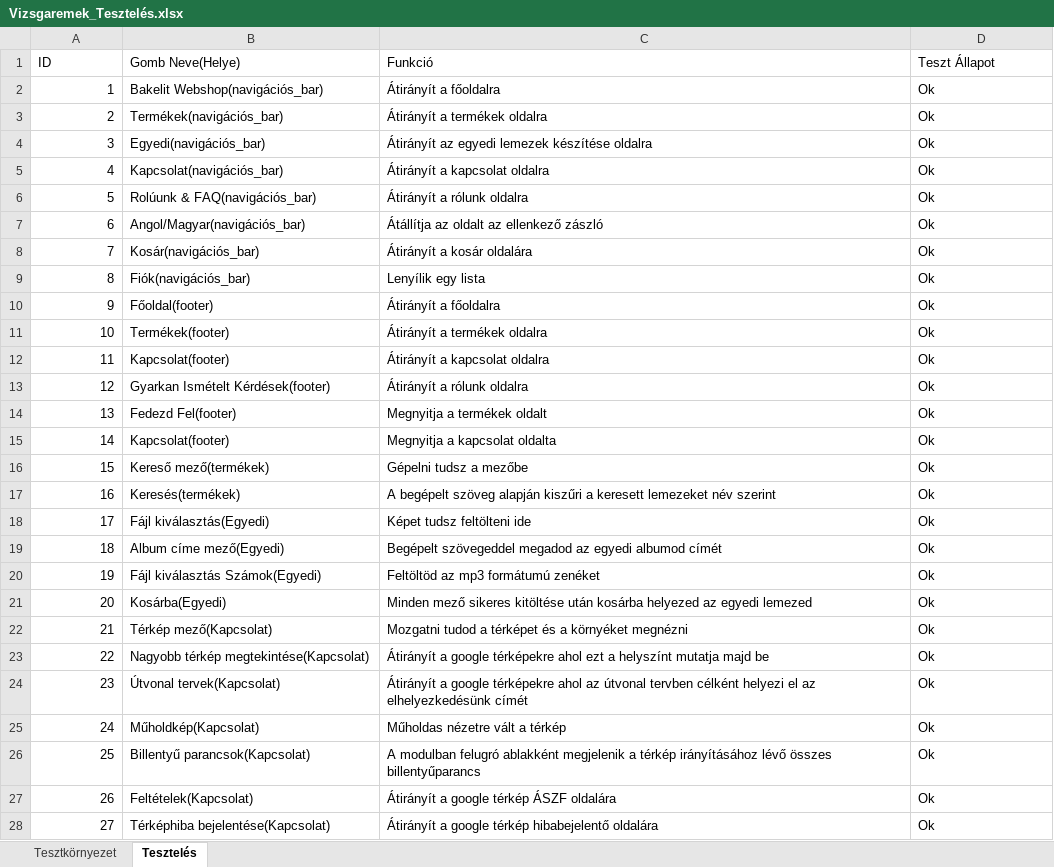
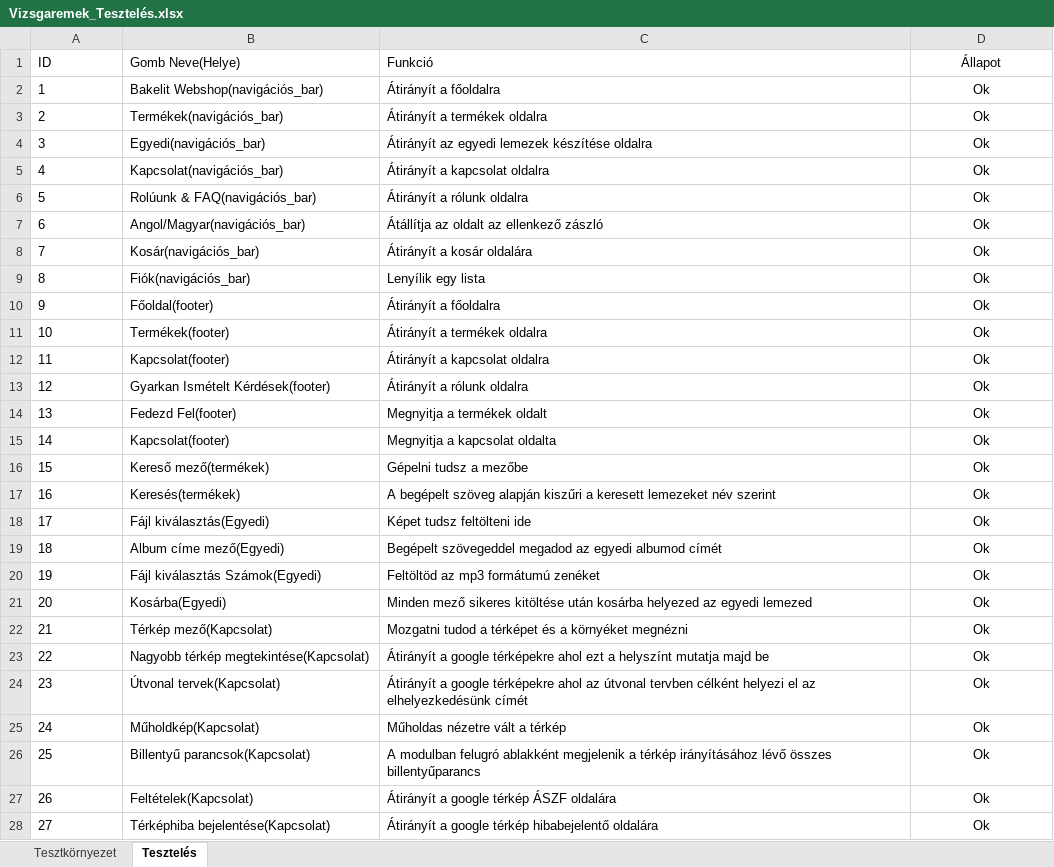
Before and after one commit to nagygergo27/VizsgaRemek, an Excel workbook: Vizsgaremek_Tesztelés.xlsx, sheet Tesztelés, drawn as a sheet; only a part is shown; values as stored, in another font and other column widths than the file's, no borders; the diff covers the shown part only; the diff names each change by its address in the sheet, - before the commit and + after, or states it on an @@ line.

```diff
--- a/Vizsgaremek_Tesztelés.xlsx (sheet Tesztelés)
+++ b/Vizsgaremek_Tesztelés.xlsx (sheet Tesztelés)
-D1: Teszt Állapot
+D1: Állapot
-D1:D28 alignment: left
+D1:D28 alignment: center
-A2:A28 alignment: right
+A2:A28 alignment: left
```
Also changed, not shown: 3 added rows and cell formats elsewhere in this sheet, 1 other file.
